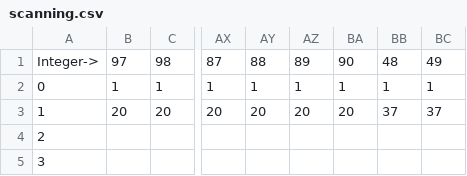
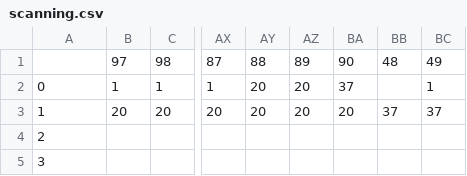
Before and after one commit to SirStupindous/Lexical-Analyzer, a CSV file: scanning.csv, drawn as a sheet; only a part is shown, gaps mark what is left out; the diff names each change by its address in the sheet, - before the commit and + after, or states it on an @@ line.

Commit message:
check

```diff
--- a/scanning.csv
+++ b/scanning.csv
-A1: Integer->
+A1: (empty)
-AY2: 1
+AY2: 20
-AZ2: 1
+AZ2: 20
-BA2: 1
+BA2: 37
-BB2: 1
+BB2: (empty)
```
